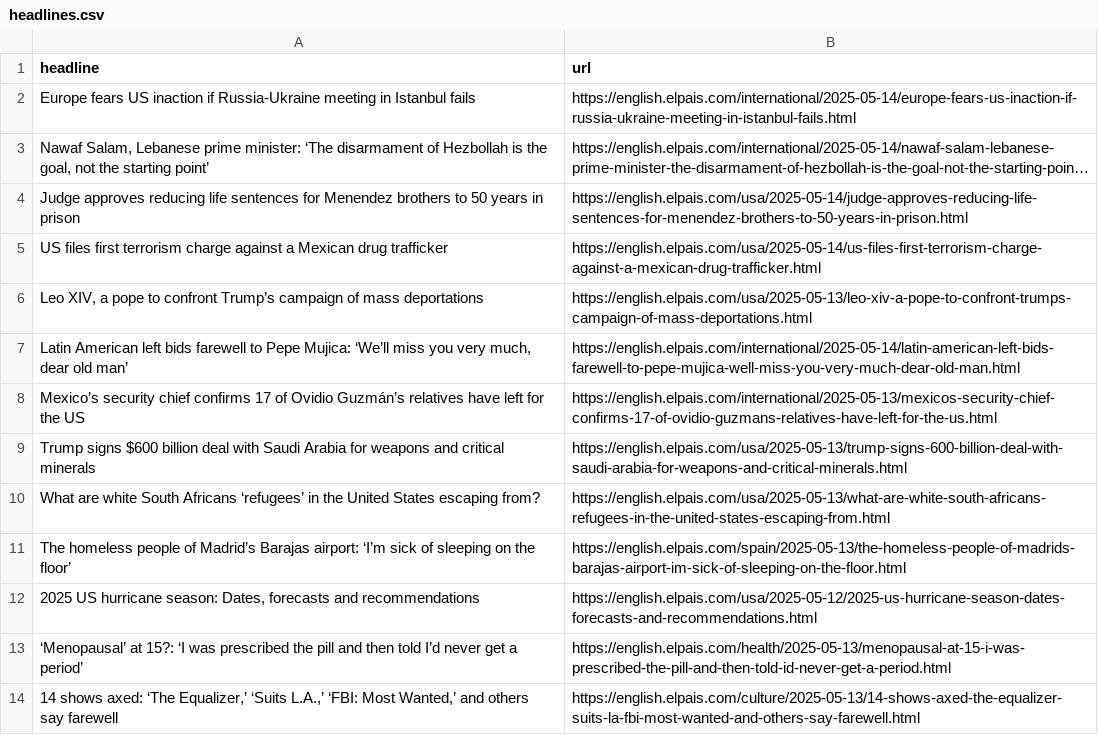
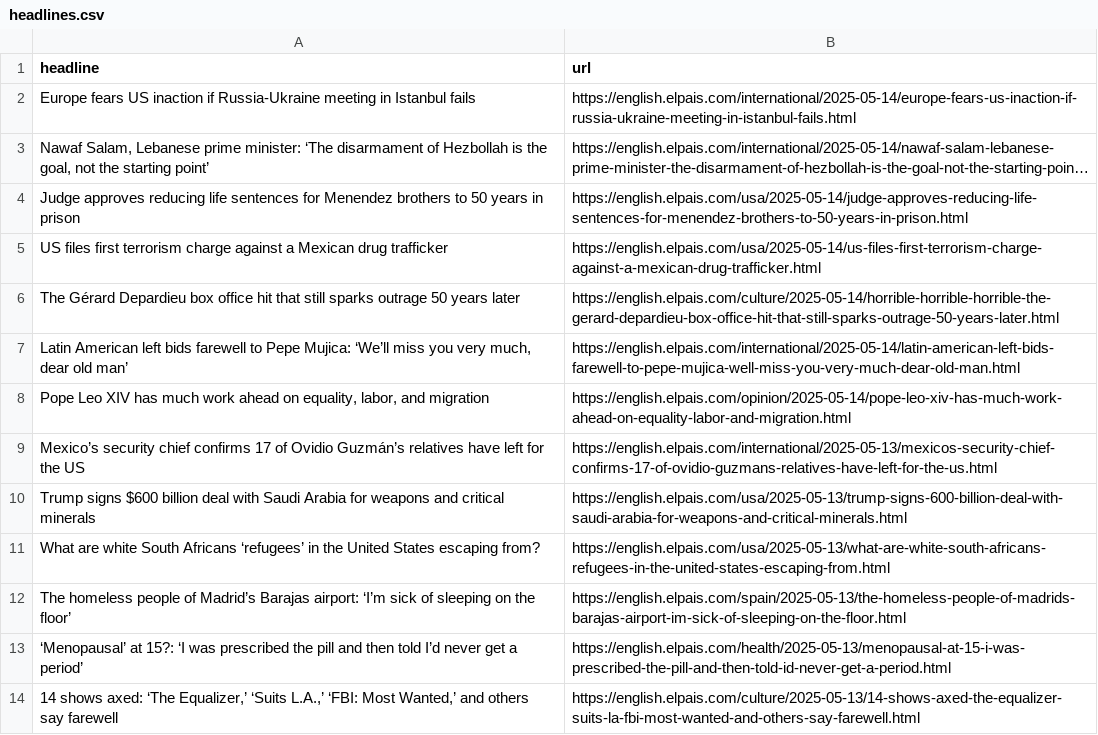
Before and after one commit to berberebecca/el-pais-autoscraper, a CSV file: headlines.csv, drawn as a sheet; only a part is shown; long unchanged cells end in ….

```diff
--- a/headlines.csv
+++ b/headlines.csv
@@ -5,4 +5,5 @@ Judge approves reducing life sentences for Menendez brothers to 50 years in pris
 US files first terrorism charge against a Mexican drug trafficker,https://english.elpais.com/usa/2025-05-14/us-files-first-terrorism-charge-against-a-mexican-drug-trafficker.html
-"Leo XIV, a pope to confront Trump’s campaign of mass deportations",https://english.elpais.com/usa/2025-05-13/leo-xiv-a-pope-to-confront-trumps-campaign-of-mass-deportations.html
+The Gérard Depardieu box office hit that still sparks outrage 50 years later,https://english.elpais.com/culture/2025-05-14/horrible-horrible-horrible-the-gerard-depardieu-box-office-hit-that-still-sparks-outrage-50-years-later.html
 "Latin American left bids farewell to Pepe Mujica: ‘We’ll miss you very much, dear old man’",https://english.elpais.com/international/2025-05-14/latin-american-left-bids-farewell-to-pepe-mujica-well-miss-you-very-much-dear-old-man.html
+"Pope Leo XIV has much work ahead on equality, labor, and migration",https://english.elpais.com/opinion/2025-05-14/pope-leo-xiv-has-much-work-ahead-on-equality-labor-and-migration.html
 Mexico’s security chief confirms 17 of Ovidio Guzmán’s relatives have left for the US,https://english.elpais.com/international/2025-05-13/mexicos-security-chief-confirms-17-of-ovidio-guzmans-relatives-have-left-for-the-us.html
@@ -11,3 +12,2 @@ What are white South Africans ‘refugees’ in the United States escaping from?
 The homeless people of Madrid’s Barajas airport: ‘I’m sick of sleeping on the floor’,https://english.elpais.com/spain/2025-05-13/the-homeless-people-of-madrids-barajas-airport-im-sick-of-sleeping-on-the-floor.html
-"2025 US hurricane season: Dates, forecasts and recommendations",https://english.elpais.com/usa/2025-05-12/2025-us-hurricane-season-dates-forecasts-and-recommendations.html
 ‘Menopausal’ at 15?: ‘I was prescribed the pill and then told I’d never get a period’,https://english.elpais.com/health/2025-05-13/menopausal-at-15-i-was-prescribed-the-pill-and-then-told-id-never-get-a-period.html
```
